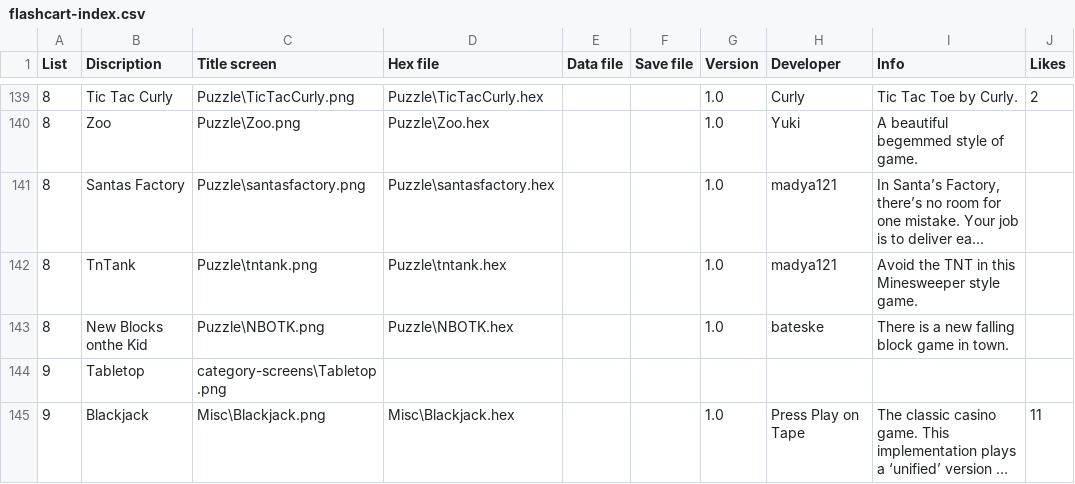
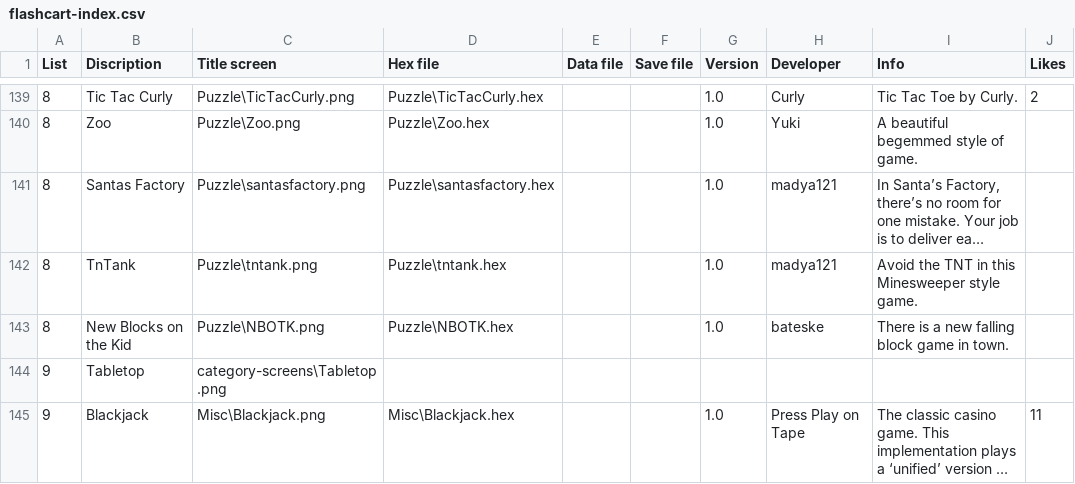
Before and after one commit to filmote/CartBuilder, a CSV file: flashcart-index.csv, drawn as a sheet; only a part is shown, gaps mark what is left out; long unchanged cells end in …; the diff covers the shown part only.

```diff
--- a/flashcart-index.csv
+++ b/flashcart-index.csv
@@ -142,3 +142,3 @@ List;Discription;Title screen;Hex file;Data file;Save file;Version;Developer;Inf
 8;TnTank;Puzzle\tntank.png;Puzzle\tntank.hex;;;1.0;madya121;Avoid the TNT in this Minesweeper style game.;
-8;New Blocks onthe Kid;Puzzle\NBOTK.png;Puzzle\NBOTK.hex;;;1.0;bateske;There is a new falling block game in town.;
+8;New Blocks on the Kid;Puzzle\NBOTK.png;Puzzle\NBOTK.hex;;;1.0;bateske;There is a new falling block game in town.;
 9;Tabletop;category-screens\Tabletop.png;;;;;;;
```
Also changed, not shown: 7 edited cells elsewhere in this file, 1 other file.
